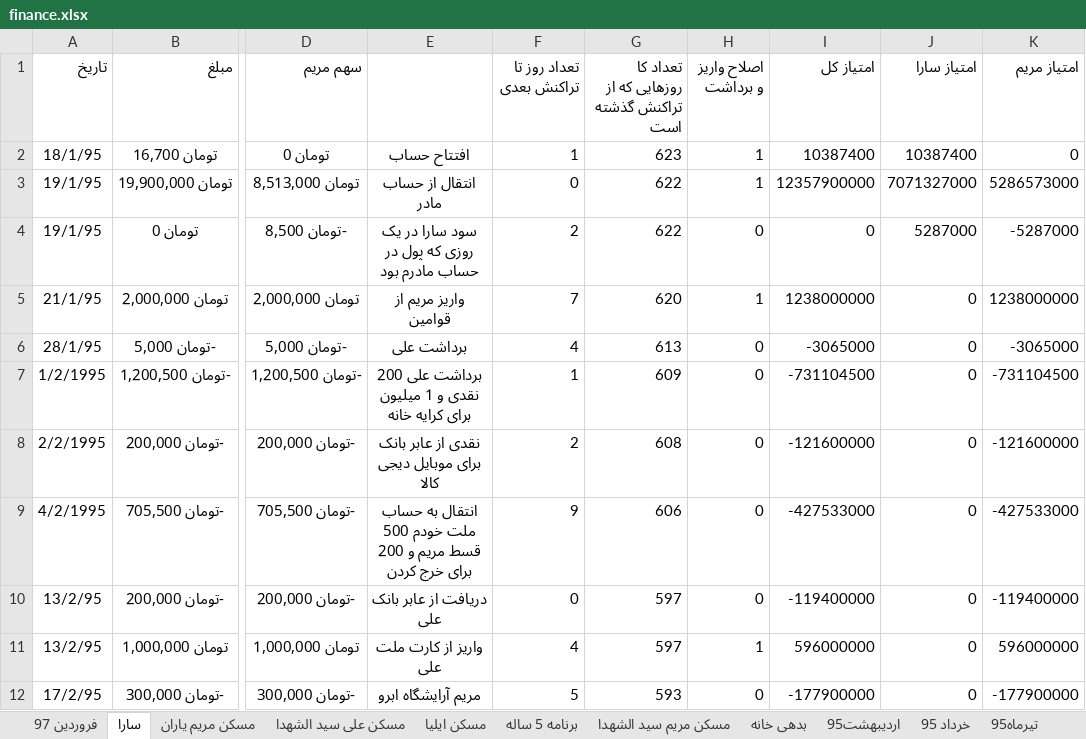
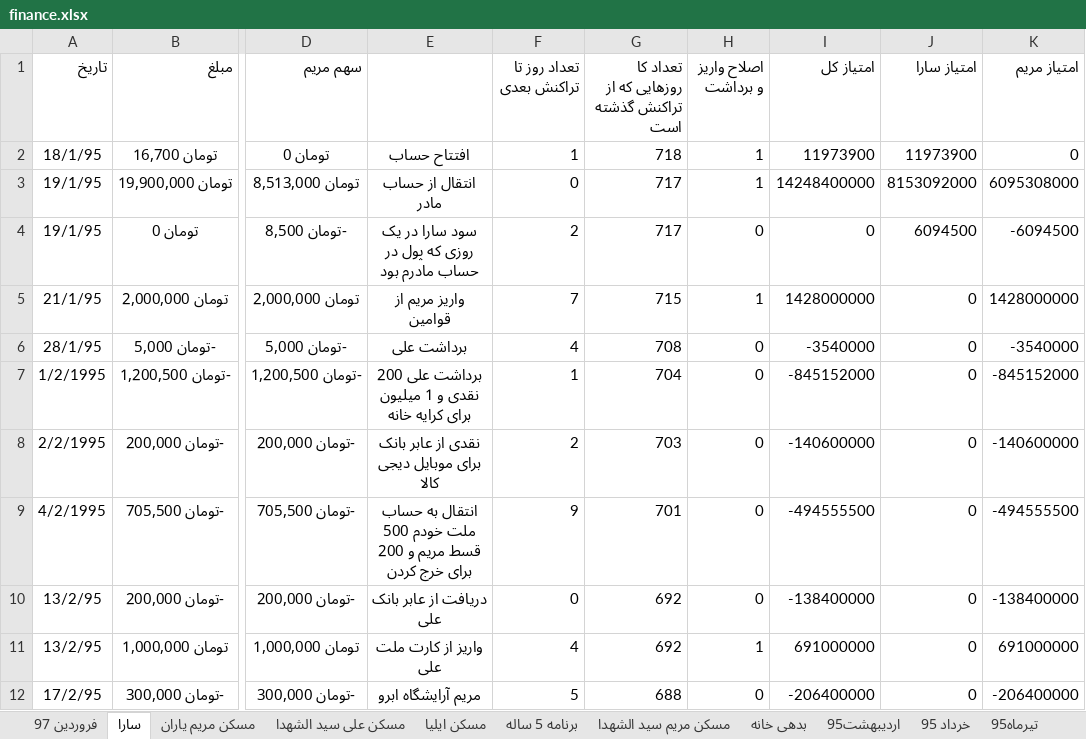
Before and after one commit to ali61n60/AudioDemo, an Excel workbook: AudioDemo/finance/finance.xlsx, sheet سارا, drawn as a sheet; only a part is shown, gaps mark what is left out; values as stored, in another font and other column widths than the file's, no borders; the diff covers the shown part only; the diff names each change by its address in the sheet, - before the commit and + after, or states it on an @@ line.

```diff
--- a/AudioDemo/finance/finance.xlsx (sheet سارا)
+++ b/AudioDemo/finance/finance.xlsx (sheet سارا)
-G2: 623
+G2: 718
-I2 (امتیاز کل): 10387400
+I2 (امتیاز کل): 11973900
-J2 (امتیاز سارا): 10387400
+J2 (امتیاز سارا): 11973900
-G3:G4: 622
+G3:G4: 717
-I3 (امتیاز کل): 12357900000
+I3 (امتیاز کل): 14248400000
-J3 (امتیاز سارا): 7071327000
+J3 (امتیاز سارا): 8153092000
-K3 (امتیاز مریم): 5286573000
+K3 (امتیاز مریم): 6095308000
-J4 (امتیاز سارا): 5287000
+J4 (امتیاز سارا): 6094500
-K4 (امتیاز مریم): -5287000
+K4 (امتیاز مریم): -6094500
-G5: 620
+G5: 715
-I5 (امتیاز کل): 1238000000
+I5 (امتیاز کل): 1428000000
-K5 (امتیاز مریم): 1238000000
+K5 (امتیاز مریم): 1428000000
-G6: 613
+G6: 708
-I6 (امتیاز کل): -3065000
+I6 (امتیاز کل): -3540000
-K6 (امتیاز مریم): -3065000
+K6 (امتیاز مریم): -3540000
-G7: 609
+G7: 704
-I7 (امتیاز کل): -731104500
+I7 (امتیاز کل): -845152000
-K7 (امتیاز مریم): -731104500
+K7 (امتیاز مریم): -845152000
-G8: 608
+G8: 703
-I8 (امتیاز کل): -121600000
+I8 (امتیاز کل): -140600000
-K8 (امتیاز مریم): -121600000
+K8 (امتیاز مریم): -140600000
-G9: 606
+G9: 701
-I9 (امتیاز کل): -427533000
+I9 (امتیاز کل): -494555500
-K9 (امتیاز مریم): -427533000
+K9 (امتیاز مریم): -494555500
-G10:G11: 597
+G10:G11: 692
-I10 (امتیاز کل): -119400000
+I10 (امتیاز کل): -138400000
-K10 (امتیاز مریم): -119400000
+K10 (امتیاز مریم): -138400000
-I11 (امتیاز کل): 596000000
+I11 (امتیاز کل): 691000000
-K11 (امتیاز مریم): 596000000
+K11 (امتیاز مریم): 691000000
-G12: 593
+G12: 688
-I12 (امتیاز کل): -177900000
+I12 (امتیاز کل): -206400000
-K12 (امتیاز مریم): -177900000
+K12 (امتیاز مریم): -206400000
```
Also changed, not shown: 2 added rows, 2 removed rows and 447 edited cells elsewhere in this sheet, sheet مسکن مریم یاران, sheet اوراق بدون ریسک, sheet مسکن ایلیا, sheet لیست خرید و فروش, sheet برنامه 5 ساله, sheet فروردین 97, formulas that keep their value.
